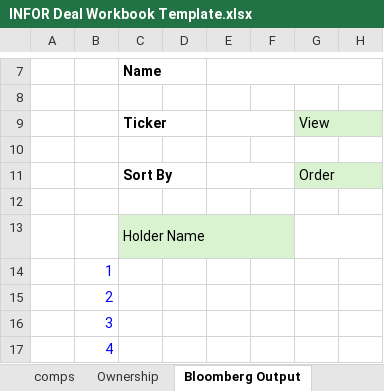
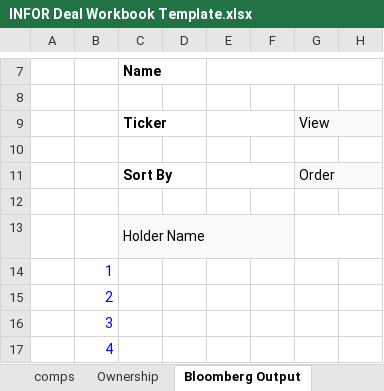
Before and after one commit to tatewilsonwork/infor-beta-test, an Excel workbook: infor-beta/templates/INFOR Deal Workbook Template.xlsx, sheet Bloomberg Output, drawn as a sheet; only a part is shown, gaps mark what is left out; values as stored, in another font and other column widths than the file's, no borders; charts and pictures and conditional formats not drawn; the diff names each change by its address in the sheet, - before the commit and + after, or states it on an @@ line.

```diff
--- a/infor-beta/templates/INFOR Deal Workbook Template.xlsx (sheet Bloomberg Output)
+++ b/infor-beta/templates/INFOR Deal Workbook Template.xlsx (sheet Bloomberg Output)
-G9 fill: #D9F2D0
+G9 fill: #FAF9F9
-G11 fill: #D9F2D0
+G11 fill: #FAF9F9
-C13 fill: #D9F2D0
+C13 fill: #FAF9F9
```
Also changed, not shown: sheet comps, sheet precedents, sheet captable, sheet Ownership, hidden cells, charts or pictures, 4 other files.
